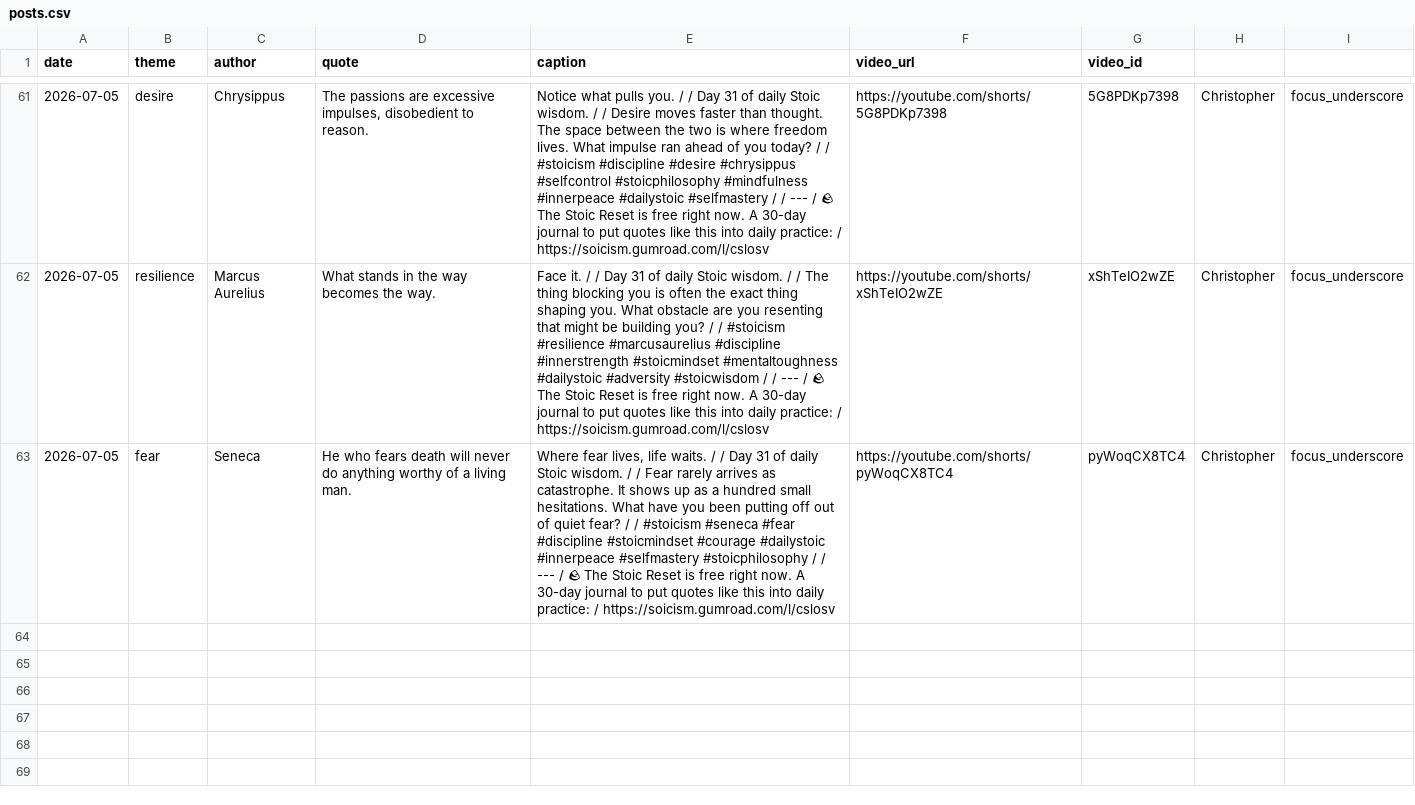
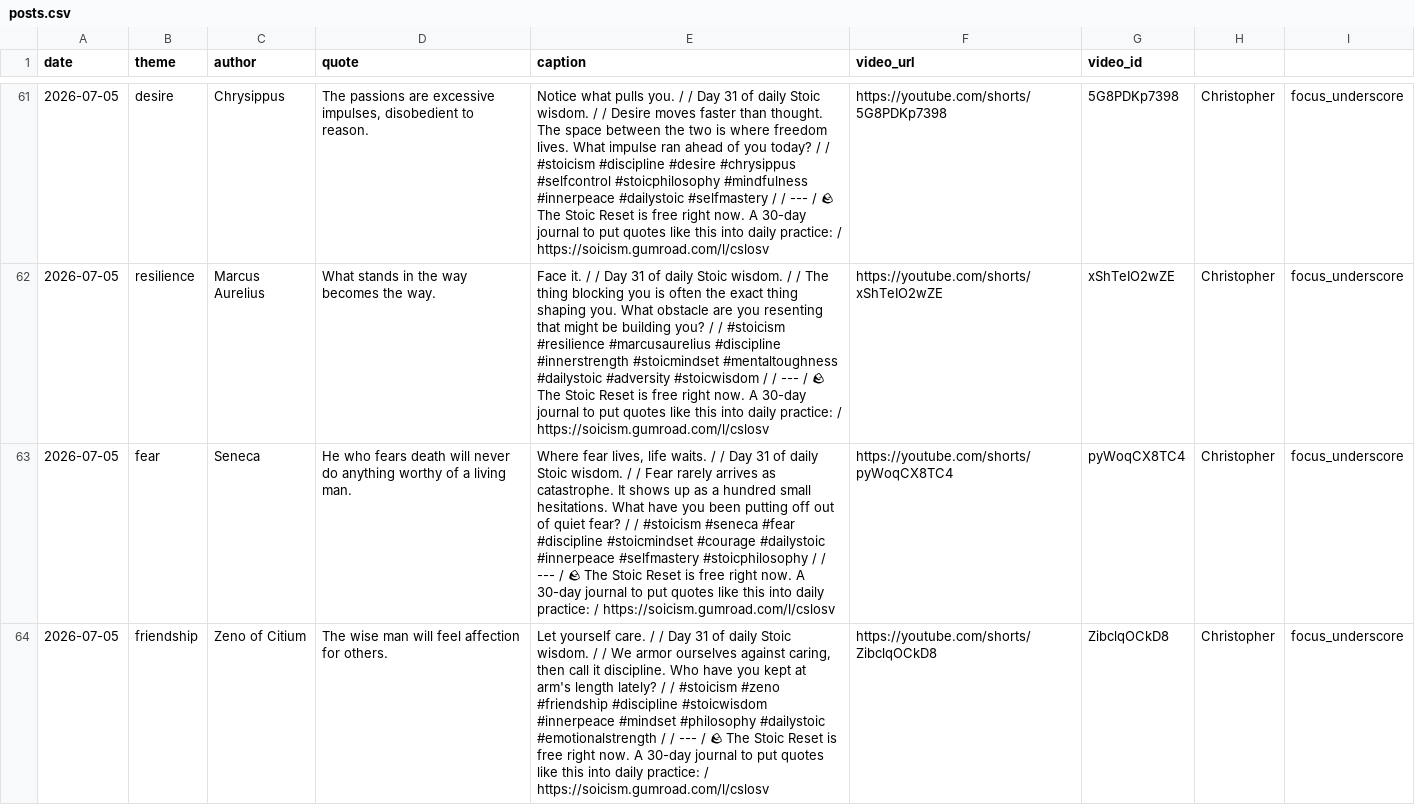
Before and after one commit to soicism2026-ex/stoic-bot, a CSV file: data/posts.csv, drawn as a sheet; only a part is shown, gaps mark what is left out; the diff names each change by its address in the sheet, - before the commit and + after, or states it on an @@ line.

```diff
--- a/data/posts.csv
+++ b/data/posts.csv
+row 64: 2026-07-05 | friendship | Zeno of Citium | The wise man will feel affection for others. | Let yourself care. / / Day 31 of daily Stoic wisdom. / / We armor ourselves against caring, then call it discipline. Who have you kept at arm's length lately? / / #stoicism #zeno #friendship #discipline #stoicwisdom #innerpeace #mindset #philosophy #dailystoic #emotionalstrength / / --- / 🪨 The Stoic Reset is free right now. A 30-day journal to put quotes like this into daily practice: / https://soicism.gumroad.com/l/cslosv | https://youtube.com/shorts/ZibclqOCkD8 | ZibclqOCkD8 | Christopher | focus_underscore
```
Also changed, not shown: data/analytics.csv, 1 other file.
